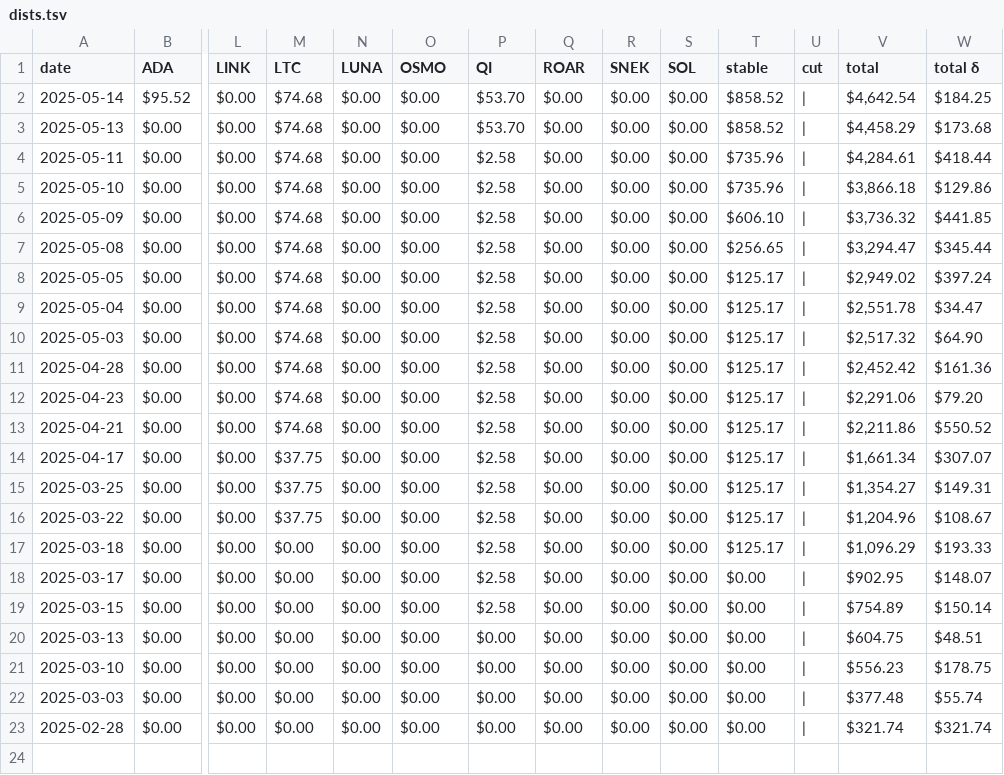
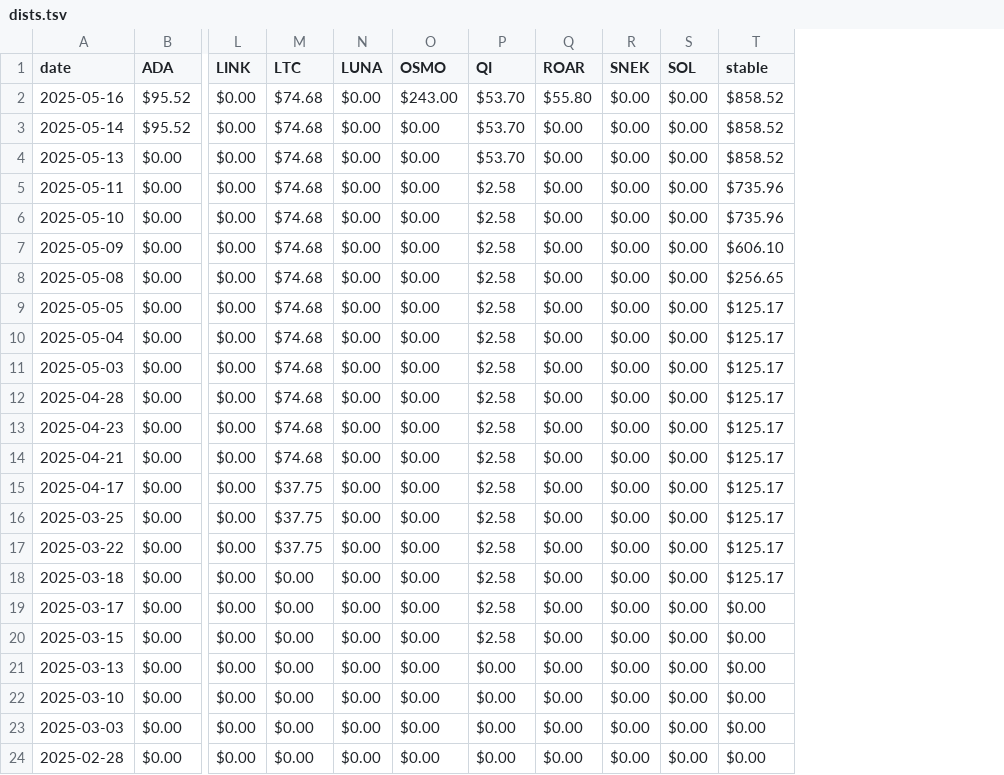
Before and after one commit to logicalgraphs/logicalgraphs.github.io, a TSV file: data/dists.tsv, drawn as a sheet; only a part is shown, gaps mark what is left out; removed rows and columns are numbered as before the commit, all else as after; rows hold the shown columns only; the diff names each change by its address in the sheet, - before the commit and + after, or states it on an @@ line.

```diff
--- a/data/dists.tsv
+++ b/data/dists.tsv
-column U (cut), rows 2-23: all |
-column V (total), rows 2-23: $4,642.54 | $4,458.29 | $4,284.61 | $3,866.18 | $3,736.32 | $3,294.47 | $2,949.02 | $2,551.78 | $2,517.32 | $2,452.42 | $2,291.06 | $2,211.86 | $1,661.34 | $1,354.27 | $1,204.96 | $1,096.29 | $902.95 | $754.89 | $604.75 | $556.23 | $377.48 | $321.74
-column W (total δ), rows 2-23: $184.25 | $173.68 | $418.44 | $129.86 | $441.85 | $345.44 | $397.24 | $34.47 | $64.90 | $161.36 | $79.20 | $550.52 | $307.07 | $149.31 | $108.67 | $193.33 | $148.07 | $150.14 | $48.51 | $178.75 | $55.74 | $321.74
+row 2: 2025-05-16 | $95.52 | $0.00 | $74.68 | $0.00 | $243.00 | $53.70 | $55.80 | $0.00 | $0.00 | $858.52
```
Also changed, not shown: data/assets.tsv, data/treasury.tsv, 2 other files.
